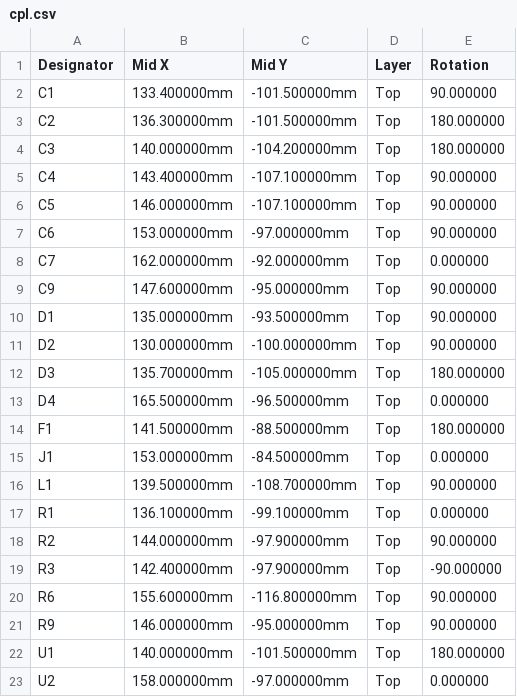
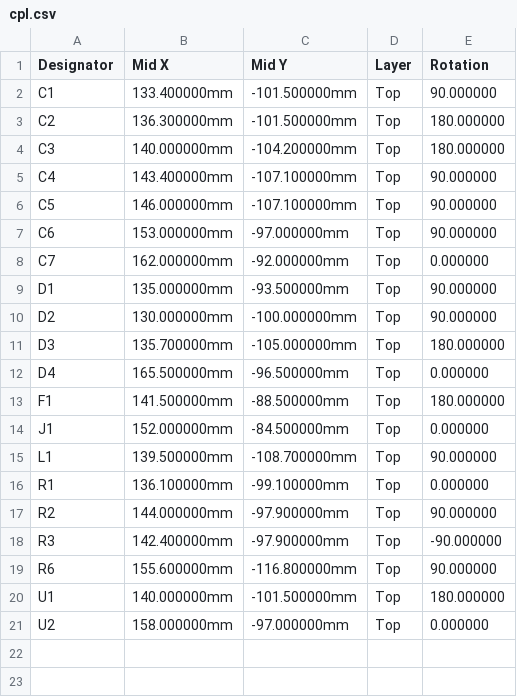
Before and after one commit to NotStockEcu/uaefi_notstock, a CSV file: dash/notstock-can185/fab/cpl.csv, drawn as a sheet.

```diff
--- a/dash/notstock-can185/fab/cpl.csv
+++ b/dash/notstock-can185/fab/cpl.csv
@@ -8,3 +8,2 @@ C6,153.000000mm,-97.000000mm,Top,90.000000
 C7,162.000000mm,-92.000000mm,Top,0.000000
-C9,147.600000mm,-95.000000mm,Top,90.000000
 D1,135.000000mm,-93.500000mm,Top,90.000000
@@ -14,3 +13,3 @@ D4,165.500000mm,-96.500000mm,Top,0.000000
 F1,141.500000mm,-88.500000mm,Top,180.000000
-J1,153.000000mm,-84.500000mm,Top,0.000000
+J1,152.000000mm,-84.500000mm,Top,0.000000
 L1,139.500000mm,-108.700000mm,Top,90.000000
@@ -20,3 +19,2 @@ R3,142.400000mm,-97.900000mm,Top,-90.000000
 R6,155.600000mm,-116.800000mm,Top,90.000000
-R9,146.000000mm,-95.000000mm,Top,90.000000
 U1,140.000000mm,-101.500000mm,Top,180.000000
```
Also changed, not shown: dash/notstock-can185/fab/bom.csv, 14 other files.
